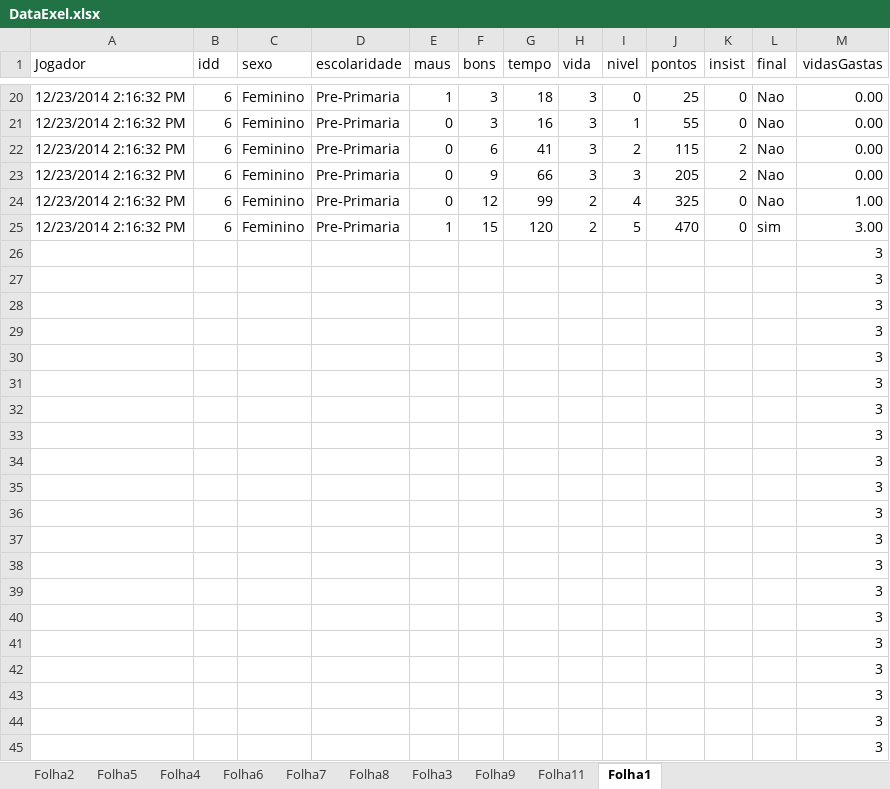
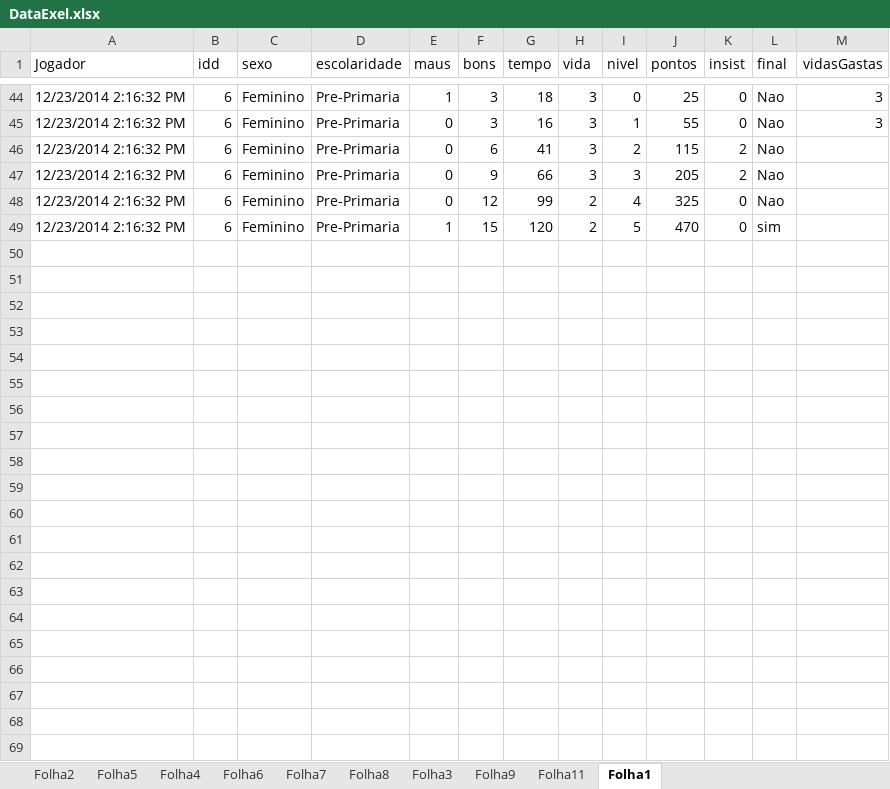
Before and after one commit to 2110318/projetoUnity, an Excel workbook: Assets/DataExel.xlsx, sheet Folha1, drawn as a sheet; only a part is shown, gaps mark what is left out; values as stored, in another font and other column widths than the file's, no borders; removed rows and columns are numbered as before the commit, all else as after; the diff covers the shown part only; the diff names each change by its address in the sheet, - before the commit and + after, or states it on an @@ line.

```diff
--- a/Assets/DataExel.xlsx (sheet Folha1)
+++ b/Assets/DataExel.xlsx (sheet Folha1)
-M44:M45 (vidasGastas): 0.00
+M44:M45 (vidasGastas): 3
-M46:M47 (vidasGastas): 0.00
+M46:M47 (vidasGastas): (empty)
-M48 (vidasGastas): 1.00
+M48 (vidasGastas): (empty)
-M49 (vidasGastas): 3.00
+M49 (vidasGastas): (empty)
-row 26:  |  |  |  |  |  |  |  |  |  |  |  | 3
-row 27:  |  |  |  |  |  |  |  |  |  |  |  | 3
-row 28:  |  |  |  |  |  |  |  |  |  |  |  | 3
-row 29:  |  |  |  |  |  |  |  |  |  |  |  | 3
-row 30:  |  |  |  |  |  |  |  |  |  |  |  | 3
-row 31:  |  |  |  |  |  |  |  |  |  |  |  | 3
-row 32:  |  |  |  |  |  |  |  |  |  |  |  | 3
-row 33:  |  |  |  |  |  |  |  |  |  |  |  | 3
-row 34:  |  |  |  |  |  |  |  |  |  |  |  | 3
-row 35:  |  |  |  |  |  |  |  |  |  |  |  | 3
-row 36:  |  |  |  |  |  |  |  |  |  |  |  | 3
-row 37:  |  |  |  |  |  |  |  |  |  |  |  | 3
-row 38:  |  |  |  |  |  |  |  |  |  |  |  | 3
-row 39:  |  |  |  |  |  |  |  |  |  |  |  | 3
-row 40:  |  |  |  |  |  |  |  |  |  |  |  | 3
-row 41:  |  |  |  |  |  |  |  |  |  |  |  | 3
-row 42:  |  |  |  |  |  |  |  |  |  |  |  | 3
-row 43:  |  |  |  |  |  |  |  |  |  |  |  | 3
-row 44:  |  |  |  |  |  |  |  |  |  |  |  | 3
-row 45:  |  |  |  |  |  |  |  |  |  |  |  | 3
```
Also changed, not shown: 29 added rows, 5 removed rows and 38 edited cells elsewhere in this sheet, formulas that keep their value, charts or pictures, 7 other files.
